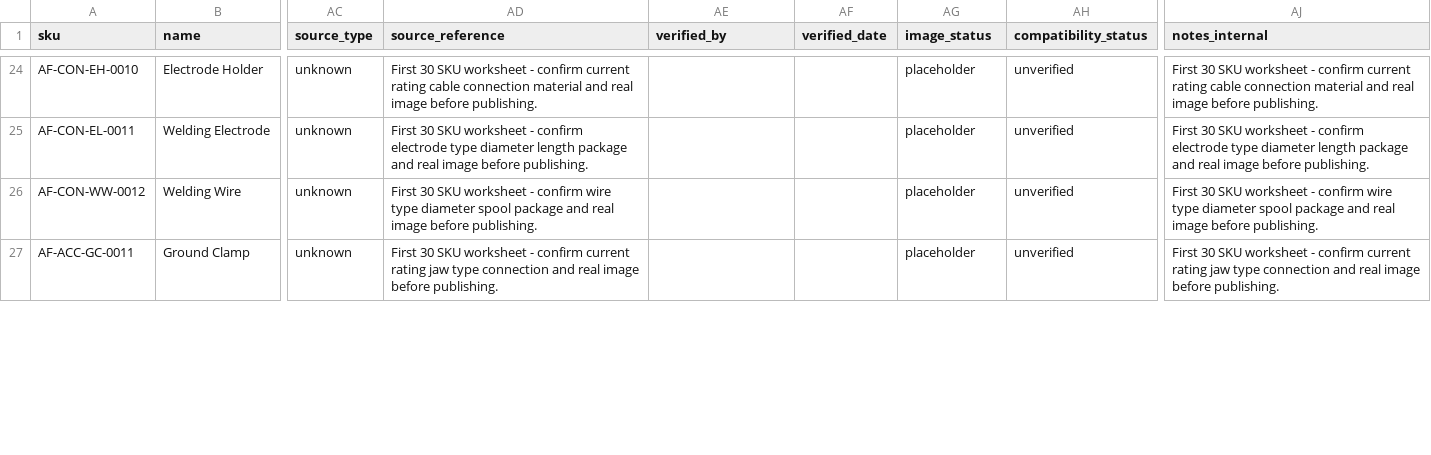
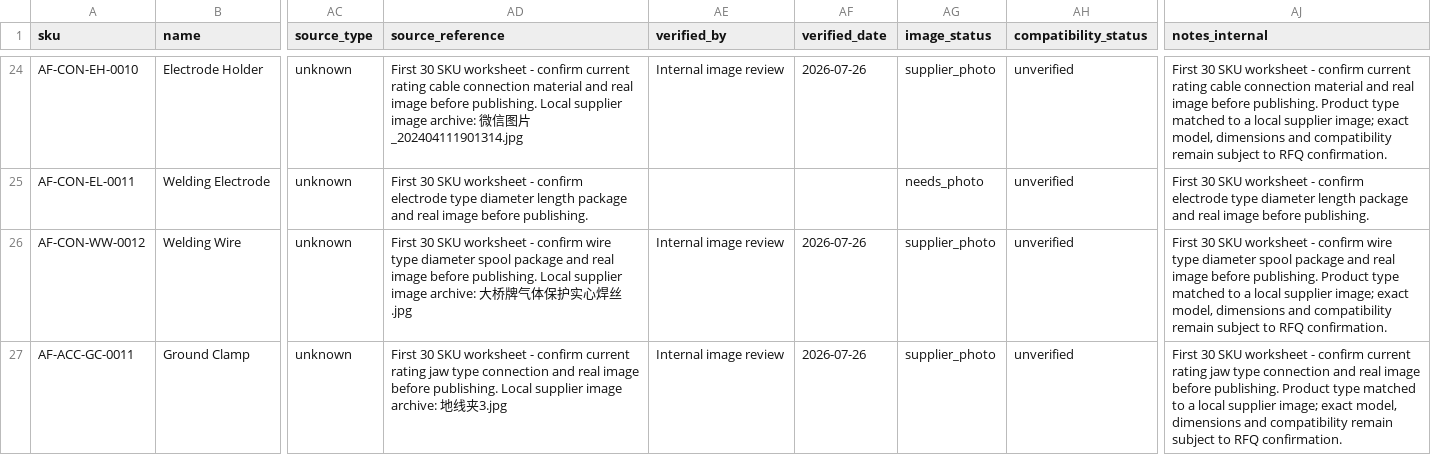
Before and after one commit to 18803076512/arcfort-website, a CSV file: data/import/products.csv, drawn as a sheet; only a part is shown, gaps mark what is left out; the diff covers the shown part only; the diff names each change by its address in the sheet, - before the commit and + after, or states it on an @@ line.

```diff
--- a/data/import/products.csv
+++ b/data/import/products.csv
-AD24 (source_reference): …before publishing.
+AD24 (source_reference): …before publishing. Local supplier image archive: 微信图片_202404111901314.jpg
-AE24 (verified_by): (empty)
+AE24 (verified_by): Internal image review
-AF24 (verified_date): (empty)
+AF24 (verified_date): 2026-07-26
-AG24 (image_status): placeholder
+AG24 (image_status): supplier_photo
-AJ24 (notes_internal): …before publishing.
+AJ24 (notes_internal): …before publishing. Product type matched to a local supplier image; exact model, dimensions and compatibility remain subject to RFQ confirmation.
-AG25 (image_status): placeholder
+AG25 (image_status): needs_photo
-AD26 (source_reference): …before publishing.
+AD26 (source_reference): …before publishing. Local supplier image archive: 大桥牌气体保护实心焊丝.jpg
-AE26:AE27 (verified_by): (empty)
+AE26:AE27 (verified_by): Internal image review
-AF26:AF27 (verified_date): (empty)
+AF26:AF27 (verified_date): 2026-07-26
-AG26:AG27 (image_status): placeholder
+AG26:AG27 (image_status): supplier_photo
-AJ26 (notes_internal): …before publishing.
+AJ26 (notes_internal): …before publishing. Product type matched to a local supplier image; exact model, dimensions and compatibility remain subject to RFQ confirmation.
-AD27 (source_reference): …before publishing.
+AD27 (source_reference): …before publishing. Local supplier image archive: 地线夹3.jpg
-AJ27 (notes_internal): …before publishing.
+AJ27 (notes_internal): …before publishing. Product type matched to a local supplier image; exact model, dimensions and compatibility remain subject to RFQ confirmation.
```
Also changed, not shown: 70 edited cells elsewhere in this file, docs/product-image-tasks.csv, 22 other files.
